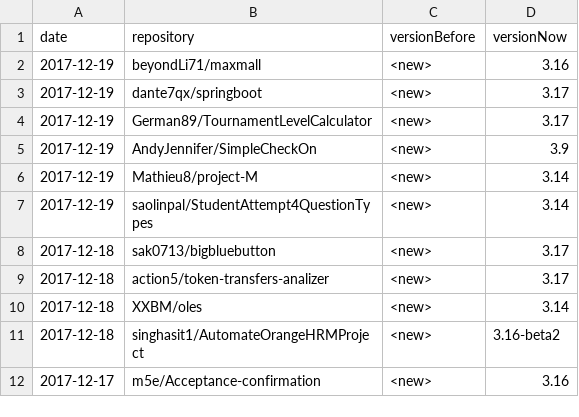
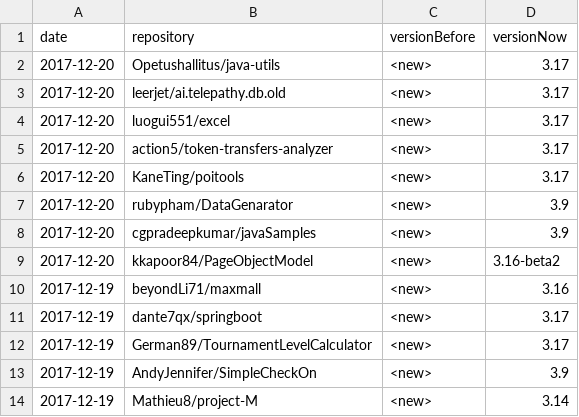
Before and after one commit to centic9/github-version-statistics, a CSV file: docs/_data/versionChanges.csv, drawn as a sheet; only a part is shown; the shorter side is filled out with more unchanged rows.

```diff
--- a/docs/_data/versionChanges.csv
+++ b/docs/_data/versionChanges.csv
@@ -1,2 +1,10 @@
 date,repository,versionBefore,versionNow
+2017-12-20,Opetushallitus/java-utils,<new>,3.17
+2017-12-20,leerjet/ai.telepathy.db.old,<new>,3.17
+2017-12-20,luogui551/excel,<new>,3.17
+2017-12-20,action5/token-transfers-analyzer,<new>,3.17
+2017-12-20,KaneTing/poitools,<new>,3.17
+2017-12-20,rubypham/DataGenarator,<new>,3.9
+2017-12-20,cgpradeepkumar/javaSamples,<new>,3.9
+2017-12-20,kkapoor84/PageObjectModel,<new>,3.16-beta2
 2017-12-19,beyondLi71/maxmall,<new>,3.16
```
Also changed, not shown: docs/resultsAll.csv, docs/resultsCurrent.csv, 5 other files.
